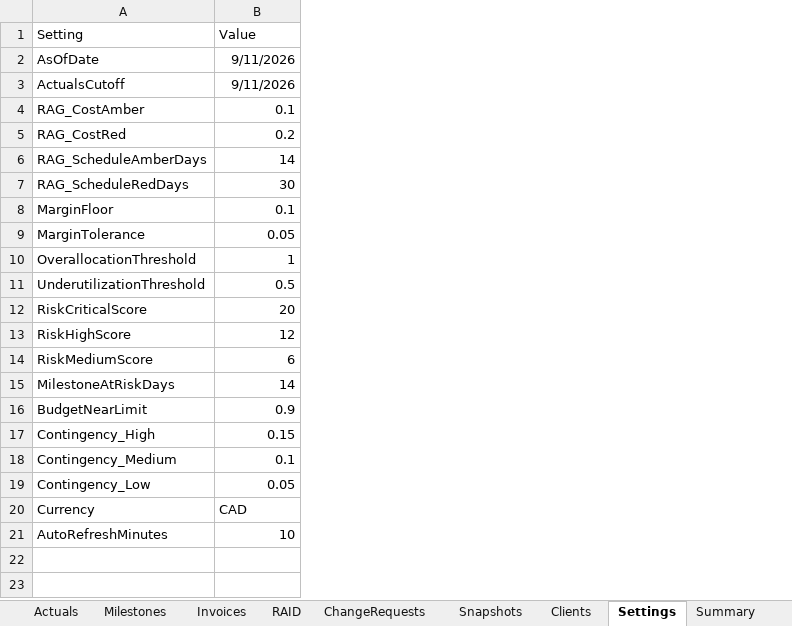
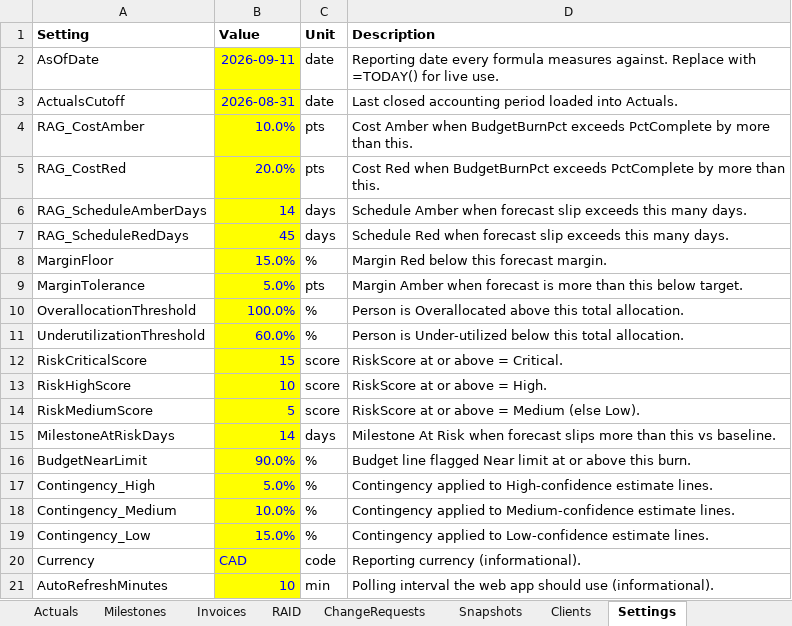
Before and after one commit to Abhay-2222/portfolio-pulse, an Excel workbook: data/Enterprise_Portfolio_Data.xlsx, sheet Settings, drawn as a sheet; values as stored, in another font and other column widths than the file's, no borders; table styles not drawn; the diff names each change by its address in the sheet, - before the commit and + after, or states it on an @@ line.

```diff
--- a/data/Enterprise_Portfolio_Data.xlsx (sheet Settings)
+++ b/data/Enterprise_Portfolio_Data.xlsx (sheet Settings)
+column C (Unit), rows 2-21: date | date | pts | pts | days | days | % | pts | % | % | score | score | score | days | % | % | % | % | code | min
+column D (Description), rows 2-21: Reporting date every formula measures against. Replace with =TODAY() for live use. | Last closed accounting period loaded into Actuals. | Cost Amber when BudgetBurnPct exceeds PctComplete by more than this. | Cost Red when BudgetBurnPct exceeds PctComplete by more than this. | Schedule Amber when forecast slip exceeds this many days. | Schedule Red when forecast slip exceeds this many days. | Margin Red below this forecast margin. | Margin Amber when forecast is more than this below target. | Person is Overallocated above this total allocation. | Person is Under-utilized below this total allocation. | RiskScore at or above = Critical. | RiskScore at or above = High. | RiskScore at or above = Medium (else Low). | Milestone At Risk when forecast slips more than this vs baseline. | Budget line flagged Near limit at or above this burn. | Contingency applied to High-confidence estimate lines. | Contingency applied to Medium-confidence estimate lines. | Contingency applied to Low-confidence estimate lines. | Reporting currency (informational). | Polling interval the web app should use (informational).
-A1:B1 bold: off
+A1:B1 bold: on
-B2 (Value): 9/11/2026
+B2 (Value): 2026-09-11
@@ B2:B21 fill: none → #FFFF00, text colour: black → #0000FF @@
-B3 (Value): 9/11/2026
+B3 (Value): 2026-08-31
-B4 (Value): 0.1
+B4 (Value): 10.0%
-B5 (Value): 0.2
+B5 (Value): 20.0%
-B7 (Value): 30
+B7 (Value): 45
-B8 (Value): 0.1
+B8 (Value): 15.0%
-B9 (Value): 0.05
+B9 (Value): 5.0%
-B10 (Value): 1
+B10 (Value): 100.0%
-B11 (Value): 0.5
+B11 (Value): 60.0%
-B12 (Value): 20
+B12 (Value): 15
-B13 (Value): 12
+B13 (Value): 10
-B14 (Value): 6
+B14 (Value): 5
-B16 (Value): 0.9
+B16 (Value): 90.0%
-B17 (Value): 0.15
+B17 (Value): 5.0%
-B18 (Value): 0.1
+B18 (Value): 10.0%
-B19 (Value): 0.05
+B19 (Value): 15.0%
```
Also changed, not shown: sheet Actuals, sheet Estimates, sheet Snapshots, sheet Allocations, sheet Resources, sheet Invoices, 8 more sheets, other sheet tabs, formulas that keep their value, 6 other files.
